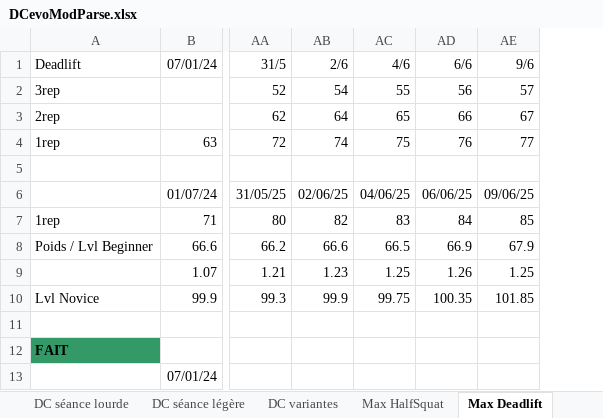
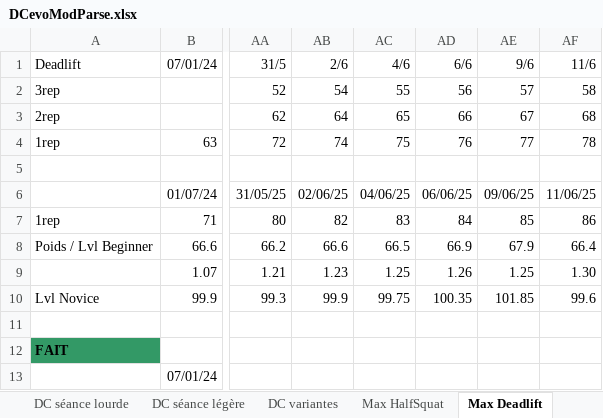
Before and after one commit to GuillBuj/fitlogtimer, an Excel workbook: docs/DCevoModParse.xlsx, sheet Max Deadlift, drawn as a sheet; only a part is shown, gaps mark what is left out; values as stored, in another font and other column widths than the file's, no borders; charts and pictures and conditional formats not drawn; the diff names each change by its address in the sheet, - before the commit and + after, or states it on an @@ line.

```diff
--- a/docs/DCevoModParse.xlsx (sheet Max Deadlift)
+++ b/docs/DCevoModParse.xlsx (sheet Max Deadlift)
+column AF, rows 1-10: 11/6 | 58 | 68 | 78 |  | 11/06/25 | 86 | 66.4 | 1.30 | 99.6
```
Also changed, not shown: sheet Impro, sheet Max HalfSquat, sheet Calculateur Cible, formulas that keep their value, charts or pictures, 1 other file.
